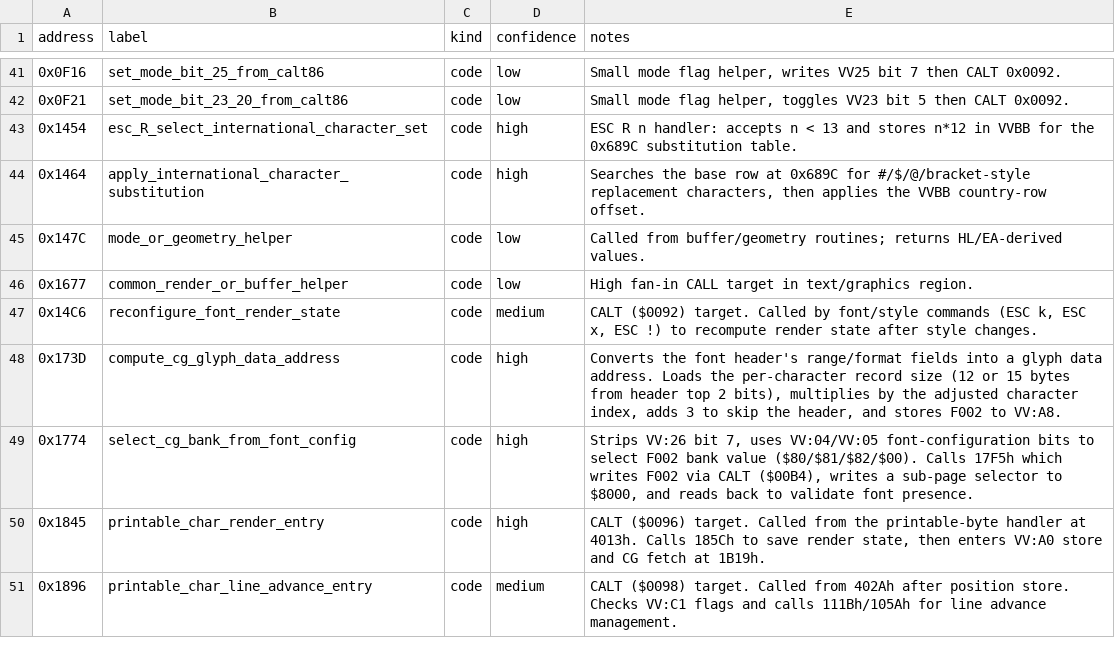
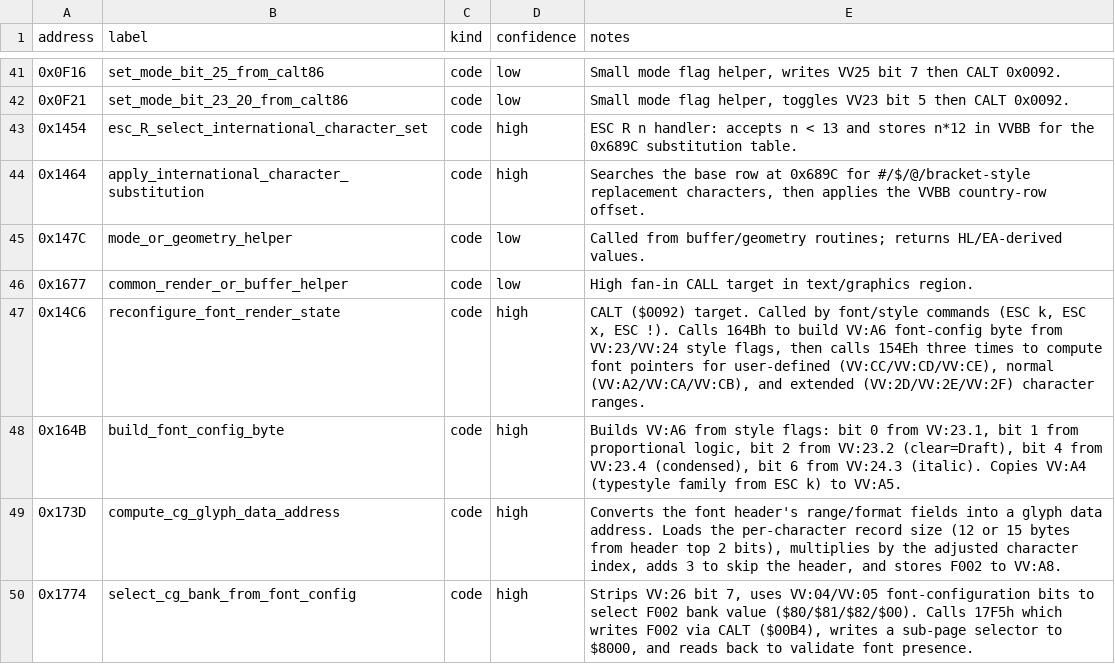
Before and after one commit to RealDeuce/epsonLQ500, a TSV file: data/lq500_3c_program_labels.tsv, drawn as a sheet; only a part is shown, gaps mark what is left out; the shorter side is filled out with more unchanged rows.

```diff
--- a/data/lq500_3c_program_labels.tsv
+++ b/data/lq500_3c_program_labels.tsv
@@ -46,3 +46,4 @@ address	label	kind	confidence	notes
 0x1677	common_render_or_buffer_helper	code	low	High fan-in CALL target in text/graphics region.
-0x14C6	reconfigure_font_render_state	code	medium	CALT ($0092) target. Called by font/style commands (ESC k, ESC x, ESC !) to recompute render state after style changes.
+0x14C6	reconfigure_font_render_state	code	high	CALT ($0092) target. Called by font/style commands (ESC k, ESC x, ESC !). Calls 164Bh to build VV:A6 font-config byte from VV:23/VV:24 style flags, then calls 154Eh three times to compute font pointers for user-defined (VV:CC/VV:CD/VV:CE), normal (VV:A2/VV:CA/VV:CB), and extended (VV:2D/VV:2E/VV:2F) character ranges.
+0x164B	build_font_config_byte	code	high	Builds VV:A6 from style flags: bit 0 from VV:23.1, bit 1 from proportional logic, bit 2 from VV:23.2 (clear=Draft), bit 4 from VV:23.4 (condensed), bit 6 from VV:24.3 (italic). Copies VV:A4 (typestyle family from ESC k) to VV:A5.
 0x173D	compute_cg_glyph_data_address	code	high	Converts the font header's range/format fields into a glyph data address. Loads the per-character record size (12 or 15 bytes from header top 2 bits), multiplies by the adjusted character index, adds 3 to skip the header, and stores F002 to VV:A8.
```
Also changed, not shown: data/lq500_3c_cg_access_path.tsv, 1 other file.
